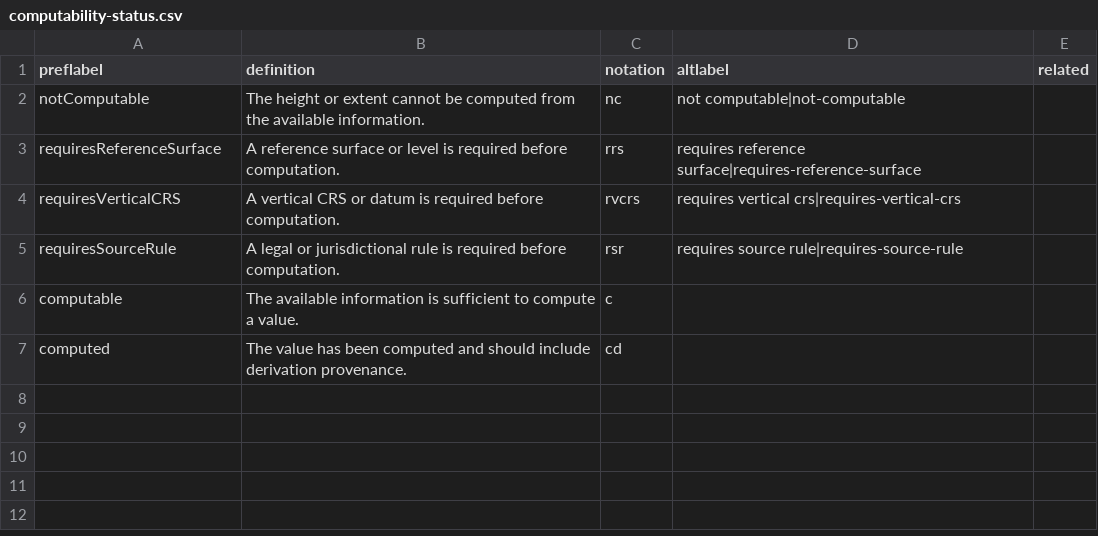
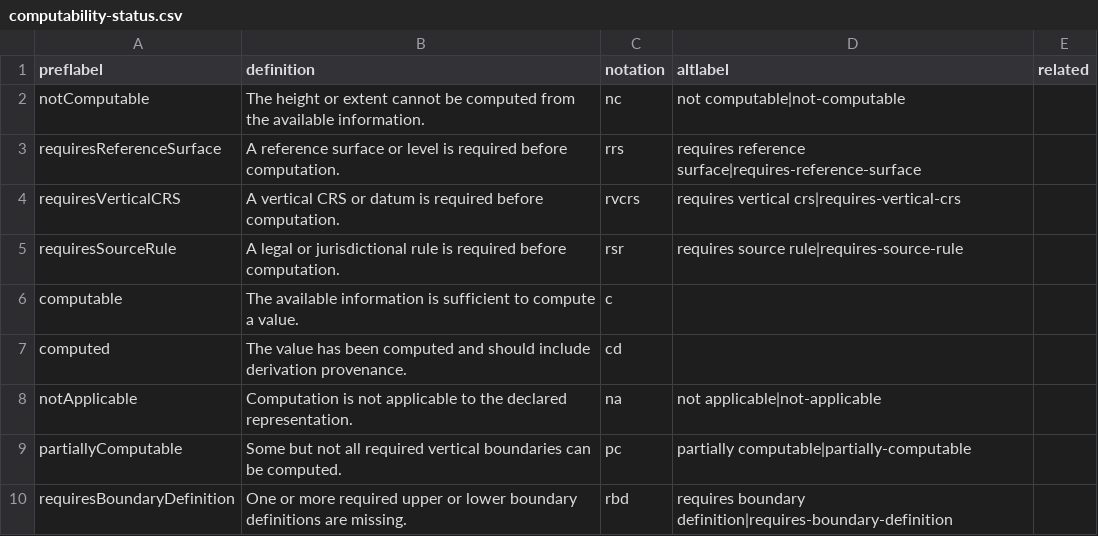
Before and after one commit to surroundaustralia/3d-csdm-profile-wa, a CSV file: proposals/development/vocabularies/computability-status.csv, drawn as a sheet.

```diff
--- a/proposals/development/vocabularies/computability-status.csv
+++ b/proposals/development/vocabularies/computability-status.csv
@@ -7 +7,4 @@ computable,The available information is sufficient to compute a value.,c,,
 computed,The value has been computed and should include derivation provenance.,cd,,
+notApplicable,Computation is not applicable to the declared representation.,na,not applicable|not-applicable,
+partiallyComputable,Some but not all required vertical boundaries can be computed.,pc,partially computable|partially-computable,
+requiresBoundaryDefinition,One or more required upper or lower boundary definitions are missing.,rbd,requires boundary definition|requires-boundary-definition,
```
Also changed, not shown: proposals/development/vocabularies/vertical-extent-status.csv, 7 other files.
